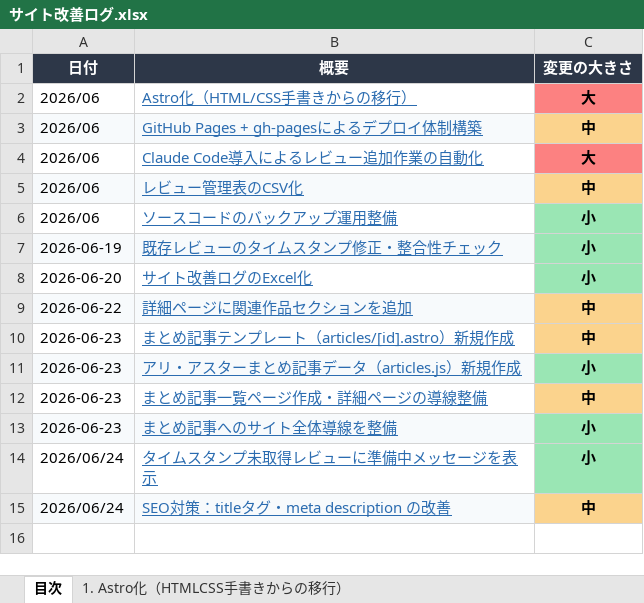
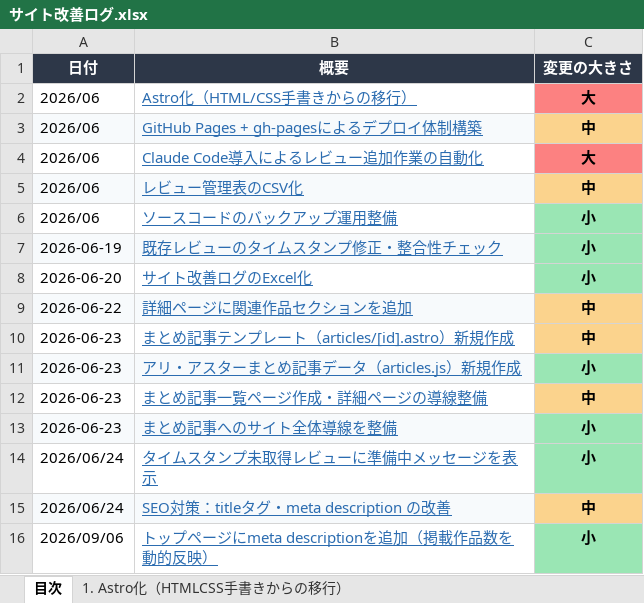
Before and after one commit to motojiro888/bibiri-movie-club, an Excel workbook: サイト改善ログ.xlsx, sheet 目次, drawn as a sheet; values as stored, in another font and other column widths than the file's, no borders; the diff names each change by its address in the sheet, - before the commit and + after, or states it on an @@ line.

```diff
--- a/サイト改善ログ.xlsx (sheet 目次)
+++ b/サイト改善ログ.xlsx (sheet 目次)
+row 16: 2026/09/06 | トップページにmeta descriptionを追加（掲載作品数を動的反映） | 小
```
Also changed, not shown: other sheet tabs, 2 other files.
